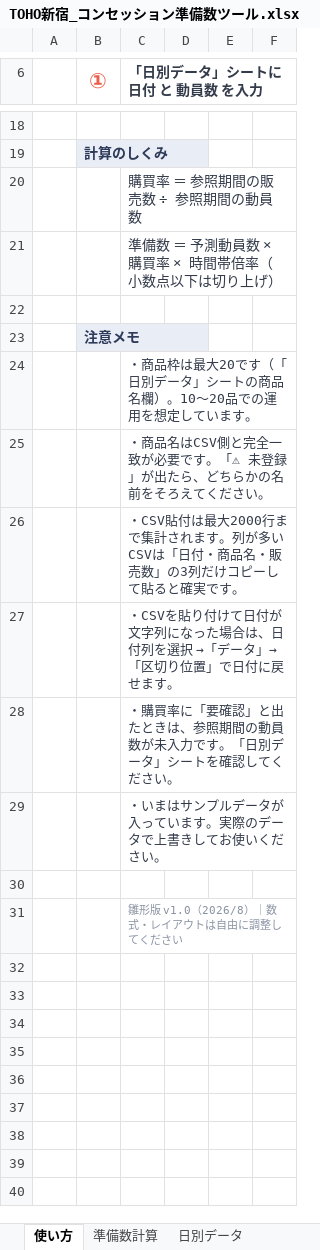
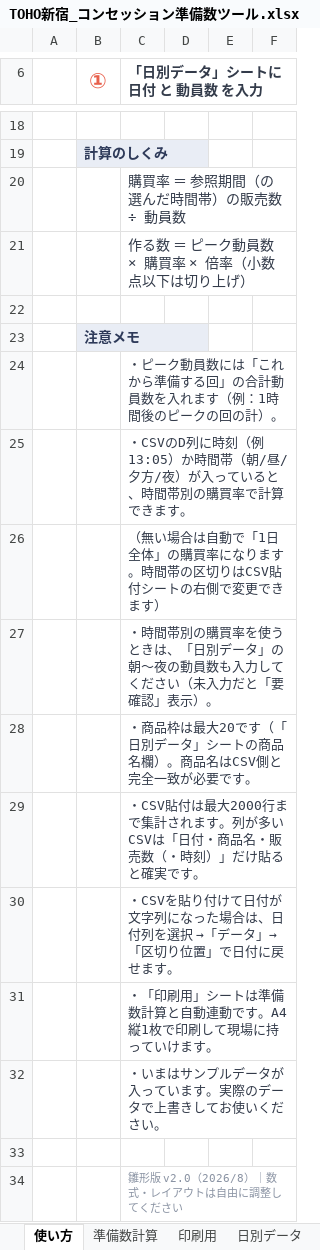
Before and after one commit to haruhisasasagawa/claude-code-practice, an Excel workbook: concession-prep/TOHO新宿_コンセッション準備数ツール.xlsx, sheet 使い方, drawn as a sheet; only a part is shown, gaps mark what is left out; values as stored, in another font and other column widths than the file's, no borders; addresses are those after the commit; the diff covers the shown part only; the diff names each change by its address in the sheet, - before the commit and + after, or states it on an @@ line.

```diff
--- a/concession-prep/TOHO新宿_コンセッション準備数ツール.xlsx (sheet 使い方)
+++ b/concession-prep/TOHO新宿_コンセッション準備数ツール.xlsx (sheet 使い方)
+sheet tab: 印刷用
-C20 (「日別データ」シートに 日付 と 動員数 を入力): 購買率 ＝ 参照期間の販売数 ÷ 参照期間の動員数
+C20 (「日別データ」シートに 日付 と 動員数 を入力): 購買率 ＝ 参照期間（の選んだ時間帯）の販売数 ÷ 動員数
-C21 (「日別データ」シートに 日付 と 動員数 を入力): 準備数 ＝ 予測動員数 × 購買率 × 時間帯倍率（小数点以下は切り上げ）
+C21 (「日別データ」シートに 日付 と 動員数 を入力): 作る数 ＝ ピーク動員数 × 購買率 × 倍率（小数点以下は切り上げ）
-C24 (「日別データ」シートに 日付 と 動員数 を入力): ・商品枠は最大20です（「日別データ」シートの商品名欄）。10〜20品での運用を想定しています。
+C24 (「日別データ」シートに 日付 と 動員数 を入力): ・ピーク動員数には「これから準備する回」の合計動員数を入れます（例：1時間後のピークの回の計）。
-C25 (「日別データ」シートに 日付 と 動員数 を入力): ・商品名はCSV側と完全一致が必要です。「⚠ 未登録」が出たら、どちらかの名前をそろえてください。
+C25 (「日別データ」シートに 日付 と 動員数 を入力): ・CSVのD列に時刻（例 13:05）か時間帯（朝/昼/夕方/夜）が入っていると、時間帯別の購買率で計算できます。
-C26 (「日別データ」シートに 日付 と 動員数 を入力): ・CSV貼付は最大2000行まで集計されます。列が多いCSVは「日付・商品名・販売数」の3列だけコピーして貼ると確実です。
+C26 (「日別データ」シートに 日付 と 動員数 を入力): （無い場合は自動で「1日全体」の購買率になります。時間帯の区切りはCSV貼付シートの右側で変更できます）
+row 27:  |  | ・時間帯別の購買率を使うときは、「日別データ」の朝〜夜の動員数も入力してください（未入力だと「要確認」表示）。
+row 28:  |  | ・商品枠は最大20です（「日別データ」シートの商品名欄）。商品名はCSV側と完全一致が必要です。
+row 29:  |  | ・CSV貼付は最大2000行まで集計されます。列が多いCSVは「日付・商品名・販売数（・時刻）」だけ貼ると確実です。
-C31 (「日別データ」シートに 日付 と 動員数 を入力): ・購買率に「要確認」と出たときは、参照期間の動員数が未入力です。「日別データ」シートを確認してください。
+C31 (「日別データ」シートに 日付 と 動員数 を入力): ・「印刷用」シートは準備数計算と自動連動です。A4縦1枚で印刷して現場に持っていけます。
-C34 (「日別データ」シートに 日付 と 動員数 を入力): 雛形版 v1.0（2026/8）｜数式・レイアウトは自由に調整してください
+C34 (「日別データ」シートに 日付 と 動員数 を入力): 雛形版 v2.0（2026/8）｜数式・レイアウトは自由に調整してください
```
Also changed, not shown: 5 edited cells elsewhere in this sheet, sheet CSV貼付, sheet 日別データ, sheet 準備数計算, formulas that keep their value, 4 other files.
